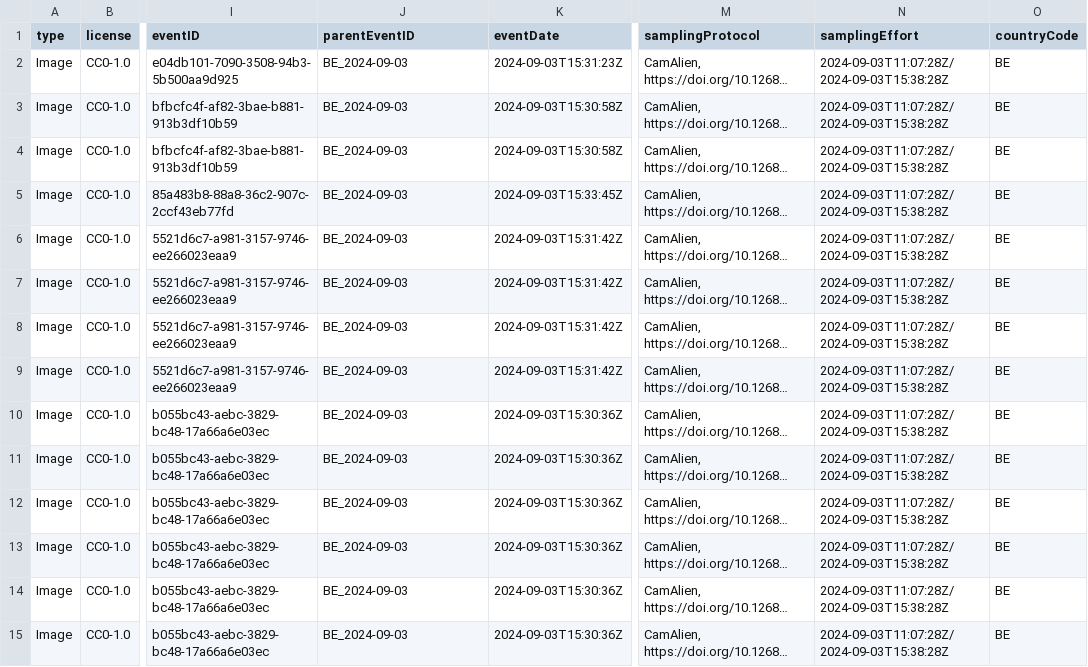
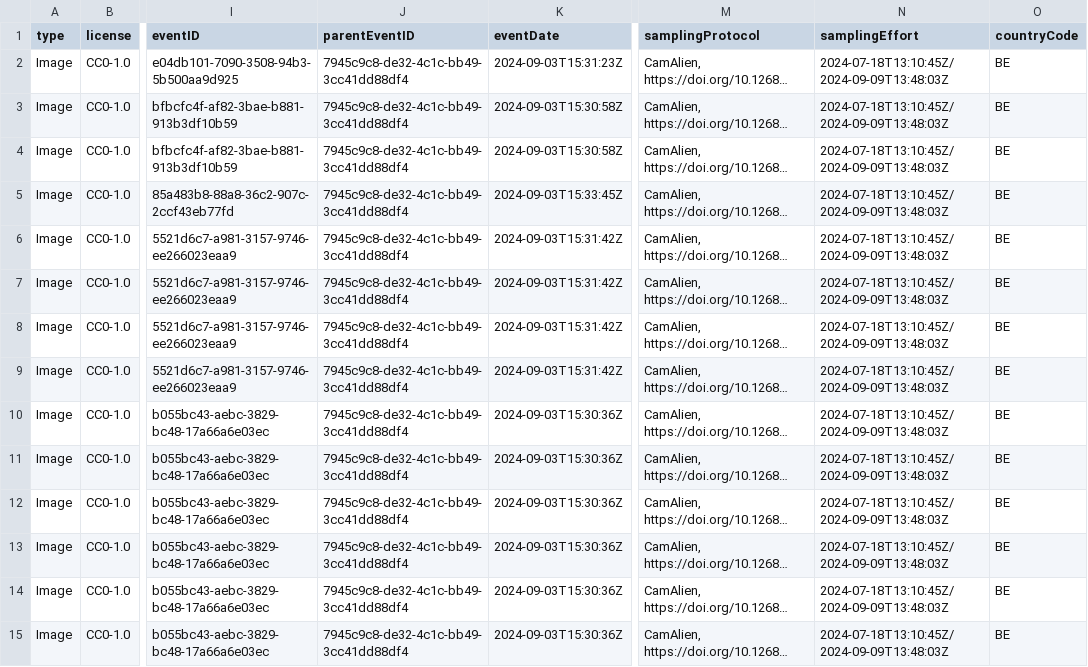
Before and after one commit to inbo/ias-pilot, a CSV file: data/processed/BE/occurrence.csv, drawn as a sheet; only a part is shown, gaps mark what is left out; long unchanged cells end in …; the diff covers the shown part only; the diff names each change by its address in the sheet, - before the commit and + after, or states it on an @@ line.

Commit message:
Use sessionid as deployment (parentEventID)

```diff
--- a/data/processed/BE/occurrence.csv
+++ b/data/processed/BE/occurrence.csv
-J2:J15 (parentEventID): BE_2024-09-03
+J2:J15 (parentEventID): 7945c9c8-de32-4c1c-bb49-3cc41dd88df4
-N2:N15 (samplingEffort): 2024-09-03T11:07:28Z/2024-09-03T15:38:28Z
+N2:N15 (samplingEffort): 2024-07-18T13:10:45Z/2024-09-09T13:48:03Z
```
Also changed, not shown: 172 edited cells elsewhere in this file, 2 other files.
